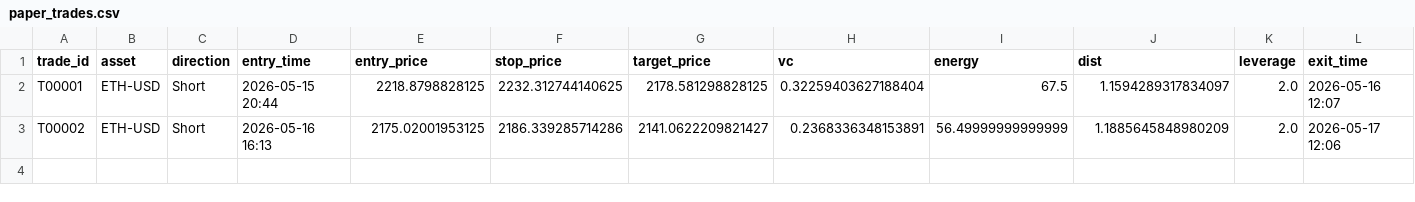
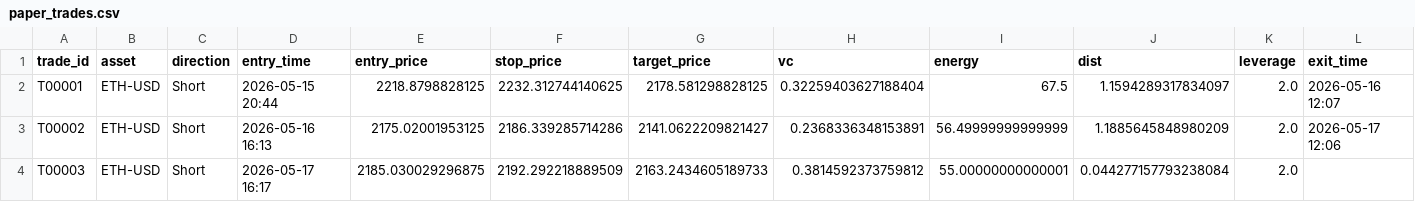
Before and after one commit to Zhengjunze31417-glitch/paper-trader, a CSV file: paper_trades.csv, drawn as a sheet; only a part is shown; rows hold the shown columns only; the diff names each change by its address in the sheet, - before the commit and + after, or states it on an @@ line.

Commit message:
trade update 2026-05-17 16:17 UTC

```diff
--- a/paper_trades.csv
+++ b/paper_trades.csv
+row 4: T00003 | ETH-USD | Short | 2026-05-17 16:17 | 2185.030029296875 | 2192.292218889509 | 2163.2434605189733 | 0.3814592373759812 | 55.00000000000001 | 0.044277157793238084 | 2.0
```
Also changed, not shown: paper_signals.csv, 1 other file.
